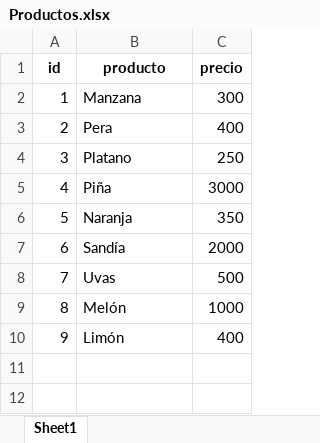
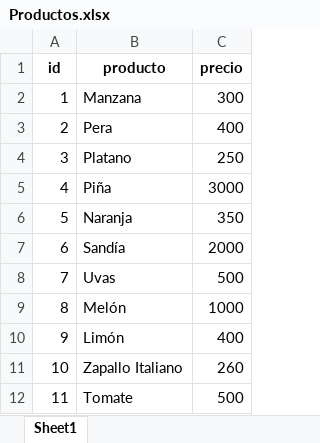
Before and after one commit to Martinoxido/ProyectoCanape, an Excel workbook: app/resources/datos/Productos.xlsx, sheet Sheet1, drawn as a sheet; values as stored, in another font and other column widths than the file's, no borders; the diff names each change by its address in the sheet, - before the commit and + after, or states it on an @@ line.

```diff
--- a/app/resources/datos/Productos.xlsx (sheet Sheet1)
+++ b/app/resources/datos/Productos.xlsx (sheet Sheet1)
+row 11: 10 | Zapallo Italiano | 260
+row 12: 11 | Tomate | 500
```
Also changed, not shown: 18 other files.
